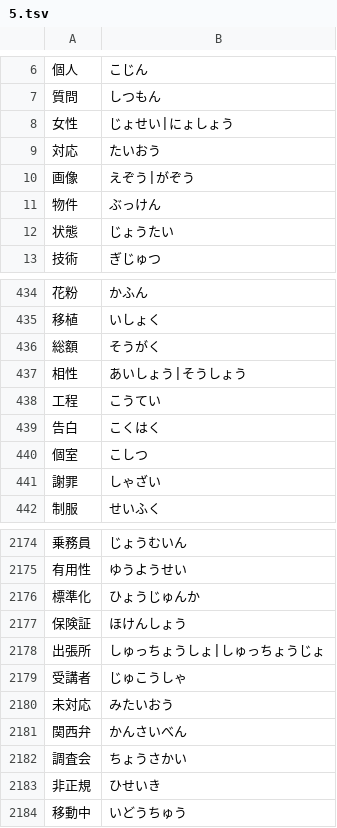
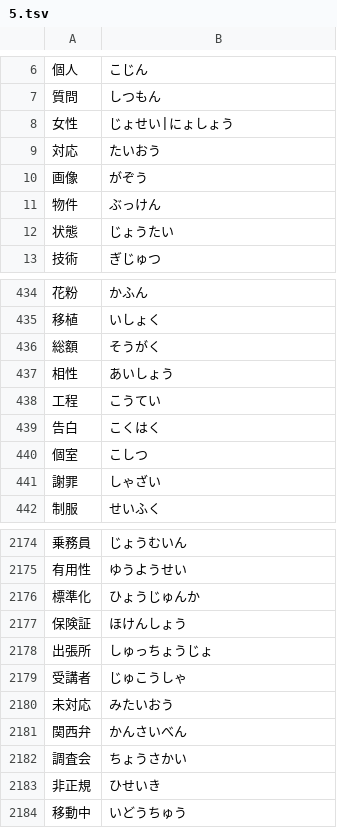
Before and after one commit to marmooo/tegaki-yomi, a TSV file: docs/data/5.tsv, drawn as a sheet; only a part is shown, gaps mark what is left out.

```diff
--- a/docs/data/5.tsv
+++ b/docs/data/5.tsv
@@ -9,3 +9,3 @@
 対応	たいおう
-画像	えぞう|がぞう
+画像	がぞう
 物件	ぶっけん
@@ -436,3 +436,3 @@
 総額	そうがく
-相性	あいしょう|そうしょう
+相性	あいしょう
 工程	こうてい
@@ -2177,3 +2177,3 @@
 保険証	ほけんしょう
-出張所	しゅっちょうしょ|しゅっちょうじょ
+出張所	しゅっちょうじょ
 受講者	じゅこうしゃ
```
Also changed, not shown: docs/data/4.tsv, docs/data/7.tsv, 23 other files.
